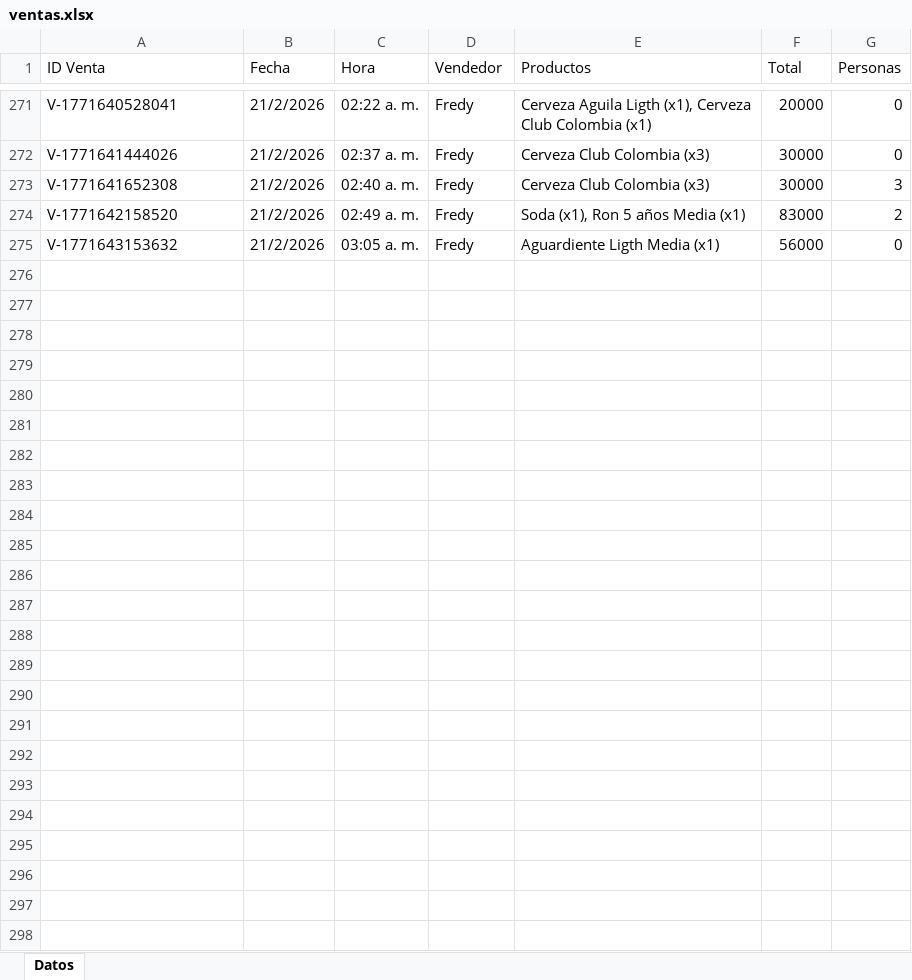
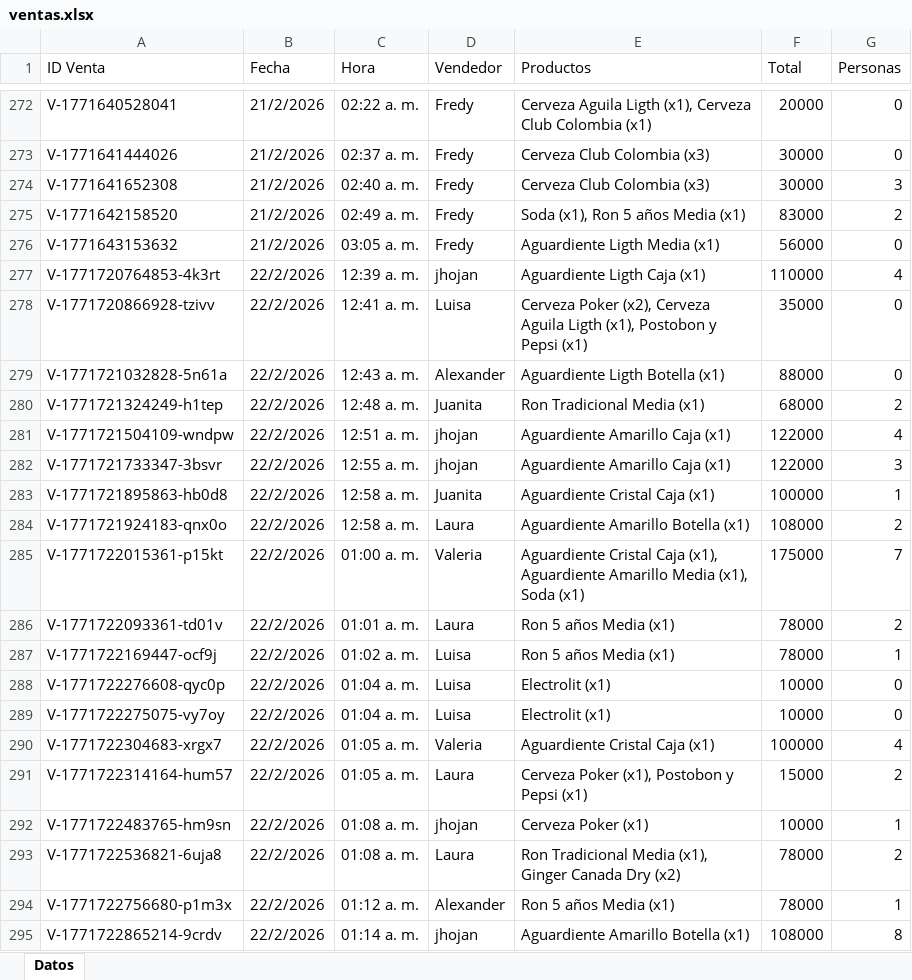
Before and after one commit to esjim01/LasTrompetasPos.github.oi, an Excel workbook: data/ventas.xlsx, sheet Datos, drawn as a sheet; only a part is shown, gaps mark what is left out; values as stored, in another font and other column widths than the file's, no borders; the diff covers the shown part only; the diff names each change by its address in the sheet, - before the commit and + after, or states it on an @@ line.

Commit message:
Se carga de manera masiva ventas del mes de enero, se actualiza la vista gastos con la inclusion de filtros y creacion de la categoria cafeteria

```diff
--- a/data/ventas.xlsx (sheet Datos)
+++ b/data/ventas.xlsx (sheet Datos)
+row 277: V-1771720764853-4k3rt | 22/2/2026 | 12:39 a. m. | jhojan | Aguardiente Ligth Caja (x1) | 110000 | 4
+row 278: V-1771720866928-tzivv | 22/2/2026 | 12:41 a. m. | Luisa | Cerveza Poker (x2), Cerveza Aguila Ligth (x1), Postobon y Pepsi (x1) | 35000 | 0
+row 279: V-1771721032828-5n61a | 22/2/2026 | 12:43 a. m. | Alexander | Aguardiente Ligth Botella (x1) | 88000 | 0
+row 280: V-1771721324249-h1tep | 22/2/2026 | 12:48 a. m. | Juanita | Ron Tradicional Media (x1) | 68000 | 2
+row 281: V-1771721504109-wndpw | 22/2/2026 | 12:51 a. m. | jhojan | Aguardiente Amarillo Caja (x1) | 122000 | 4
+row 282: V-1771721733347-3bsvr | 22/2/2026 | 12:55 a. m. | jhojan | Aguardiente Amarillo Caja (x1) | 122000 | 3
+row 283: V-1771721895863-hb0d8 | 22/2/2026 | 12:58 a. m. | Juanita | Aguardiente Cristal Caja (x1) | 100000 | 1
+row 284: V-1771721924183-qnx0o | 22/2/2026 | 12:58 a. m. | Laura | Aguardiente Amarillo Botella (x1) | 108000 | 2
+row 285: V-1771722015361-p15kt | 22/2/2026 | 01:00 a. m. | Valeria | Aguardiente Cristal Caja (x1), Aguardiente Amarillo Media (x1), Soda (x1) | 175000 | 7
+row 286: V-1771722093361-td01v | 22/2/2026 | 01:01 a. m. | Laura | Ron 5 años Media (x1) | 78000 | 2
+row 287: V-1771722169447-ocf9j | 22/2/2026 | 01:02 a. m. | Luisa | Ron 5 años Media (x1) | 78000 | 1
+row 288: V-1771722276608-qyc0p | 22/2/2026 | 01:04 a. m. | Luisa | Electrolit (x1) | 10000 | 0
+row 289: V-1771722275075-vy7oy | 22/2/2026 | 01:04 a. m. | Luisa | Electrolit (x1) | 10000 | 0
+row 290: V-1771722304683-xrgx7 | 22/2/2026 | 01:05 a. m. | Valeria | Aguardiente Cristal Caja (x1) | 100000 | 4
+row 291: V-1771722314164-hum57 | 22/2/2026 | 01:05 a. m. | Laura | Cerveza Poker (x1), Postobon y Pepsi (x1) | 15000 | 2
+row 292: V-1771722483765-hm9sn | 22/2/2026 | 01:08 a. m. | jhojan | Cerveza Poker (x1) | 10000 | 1
+row 293: V-1771722536821-6uja8 | 22/2/2026 | 01:08 a. m. | Laura | Ron Tradicional Media (x1), Ginger Canada Dry (x2) | 78000 | 2
+row 294: V-1771722756680-p1m3x | 22/2/2026 | 01:12 a. m. | Alexander | Ron 5 años Media (x1) | 78000 | 1
+row 295: V-1771722865214-9crdv | 22/2/2026 | 01:14 a. m. | jhojan | Aguardiente Amarillo Botella (x1) | 108000 | 8
```
Also changed, not shown: 204 added rows and 15 removed rows elsewhere in this sheet, data/gastos.xlsx, data/inventario.xlsx, 15 other files.
